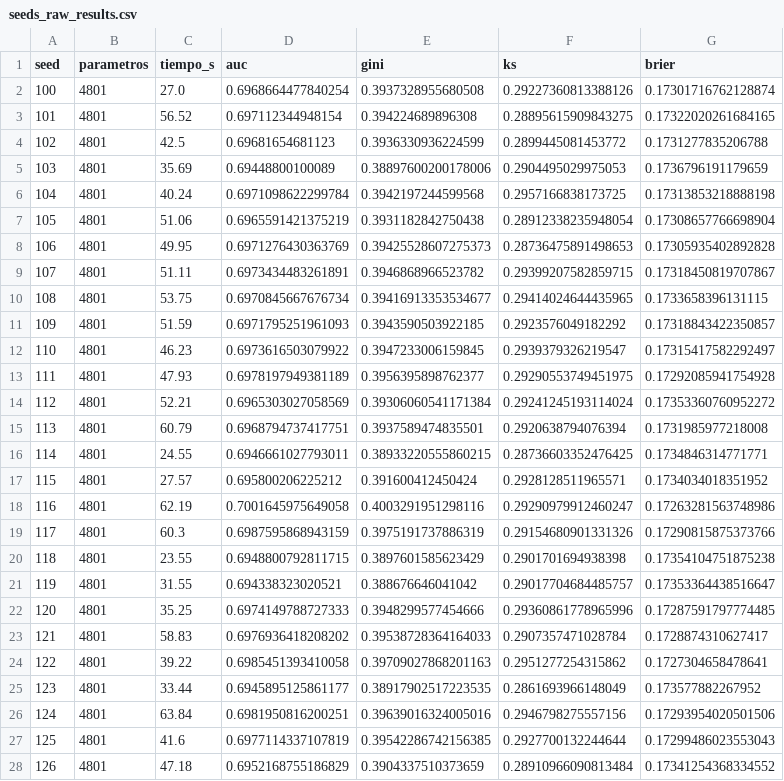
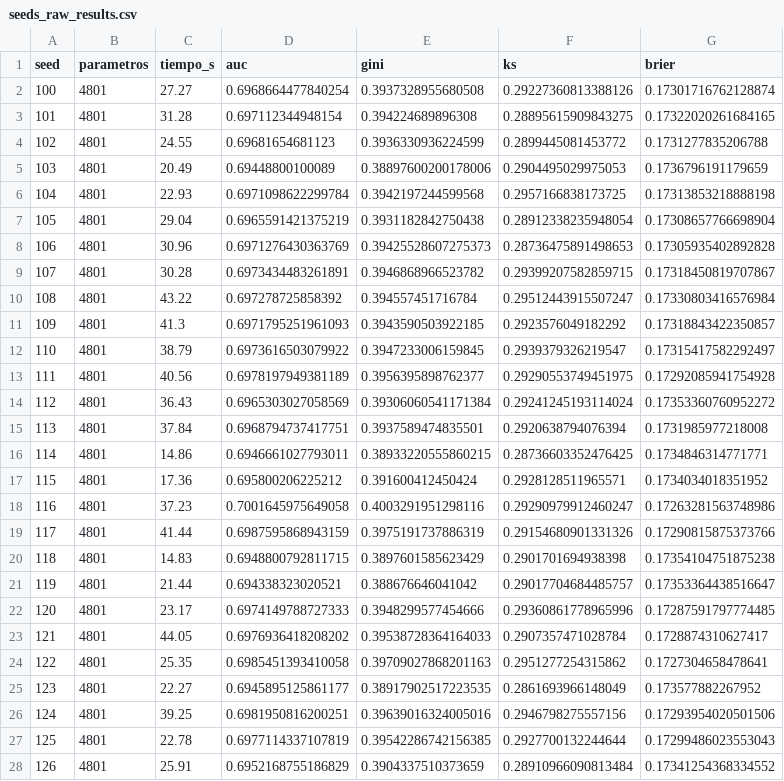
Before and after one commit to SaloMuri/rn-trabajo-2, a CSV file: reports/tables/pd/seeds_raw_results.csv, drawn as a sheet; only a part is shown; the diff covers the shown part only.

```diff
--- a/reports/tables/pd/seeds_raw_results.csv
+++ b/reports/tables/pd/seeds_raw_results.csv
@@ -1,28 +1,28 @@
 seed,parametros,tiempo_s,auc,gini,ks,brier
-100,4801,27.0,0.6968664477840254,0.3937328955680508,0.29227360813388126,0.17301716762128874
-101,4801,56.52,0.697112344948154,0.394224689896308,0.28895615909843275,0.17322020261684165
-102,4801,42.5,0.69681654681123,0.3936330936224599,0.2899445081453772,0.1731277835206788
-103,4801,35.69,0.69448800100089,0.38897600200178006,0.2904495029975053,0.1736796191179659
-104,4801,40.24,0.6971098622299784,0.3942197244599568,0.2957166838173725,0.17313853218888198
-105,4801,51.06,0.6965591421375219,0.3931182842750438,0.28912338235948054,0.17308657766698904
-106,4801,49.95,0.6971276430363769,0.39425528607275373,0.28736475891498653,0.17305935402892828
-107,4801,51.11,0.6973434483261891,0.3946868966523782,0.29399207582859715,0.17318450819707867
-108,4801,53.75,0.6970845667676734,0.39416913353534677,0.29414024644435965,0.1733658396131115
-109,4801,51.59,0.6971795251961093,0.3943590503922185,0.2923576049182292,0.17318843422350857
-110,4801,46.23,0.6973616503079922,0.3947233006159845,0.2939379326219547,0.17315417582292497
-111,4801,47.93,0.6978197949381189,0.3956395898762377,0.29290553749451975,0.17292085941754928
-112,4801,52.21,0.6965303027058569,0.39306060541171384,0.29241245193114024,0.17353360760952272
-113,4801,60.79,0.6968794737417751,0.3937589474835501,0.2920638794076394,0.1731985977218008
-114,4801,24.55,0.6946661027793011,0.38933220555860215,0.28736603352476425,0.1734846314771771
-115,4801,27.57,0.695800206225212,0.391600412450424,0.2928128511965571,0.1734034018351952
-116,4801,62.19,0.7001645975649058,0.4003291951298116,0.29290979912460247,0.17263281563748986
-117,4801,60.3,0.6987595868943159,0.3975191737886319,0.29154680901331326,0.17290815875373766
-118,4801,23.55,0.6948800792811715,0.3897601585623429,0.2901701694938398,0.17354104751875238
-119,4801,31.55,0.694338323020521,0.388676646041042,0.29017704684485757,0.17353364438516647
-120,4801,35.25,0.6974149788727333,0.3948299577454666,0.29360861778965996,0.17287591797774485
-121,4801,58.83,0.6976936418208202,0.39538728364164033,0.2907357471028784,0.1728874310627417
-122,4801,39.22,0.6985451393410058,0.39709027868201163,0.2951277254315862,0.1727304658478641
-123,4801,33.44,0.6945895125861177,0.38917902517223535,0.2861693966148049,0.173577882267952
-124,4801,63.84,0.6981950816200251,0.39639016324005016,0.2946798275557156,0.17293954020501506
-125,4801,41.6,0.6977114337107819,0.39542286742156385,0.2927700132244644,0.17299486023553043
-126,4801,47.18,0.6952168755186829,0.3904337510373659,0.28910966090813484,0.17341254368334552
+100,4801,27.27,0.6968664477840254,0.3937328955680508,0.29227360813388126,0.17301716762128874
+101,4801,31.28,0.697112344948154,0.394224689896308,0.28895615909843275,0.17322020261684165
+102,4801,24.55,0.69681654681123,0.3936330936224599,0.2899445081453772,0.1731277835206788
+103,4801,20.49,0.69448800100089,0.38897600200178006,0.2904495029975053,0.1736796191179659
+104,4801,22.93,0.6971098622299784,0.3942197244599568,0.2957166838173725,0.17313853218888198
+105,4801,29.04,0.6965591421375219,0.3931182842750438,0.28912338235948054,0.17308657766698904
+106,4801,30.96,0.6971276430363769,0.39425528607275373,0.28736475891498653,0.17305935402892828
+107,4801,30.28,0.6973434483261891,0.3946868966523782,0.29399207582859715,0.17318450819707867
+108,4801,43.22,0.697278725858392,0.394557451716784,0.29512443915507247,0.17330803416576984
+109,4801,41.3,0.6971795251961093,0.3943590503922185,0.2923576049182292,0.17318843422350857
+110,4801,38.79,0.6973616503079922,0.3947233006159845,0.2939379326219547,0.17315417582292497
+111,4801,40.56,0.6978197949381189,0.3956395898762377,0.29290553749451975,0.17292085941754928
+112,4801,36.43,0.6965303027058569,0.39306060541171384,0.29241245193114024,0.17353360760952272
+113,4801,37.84,0.6968794737417751,0.3937589474835501,0.2920638794076394,0.1731985977218008
+114,4801,14.86,0.6946661027793011,0.38933220555860215,0.28736603352476425,0.1734846314771771
+115,4801,17.36,0.695800206225212,0.391600412450424,0.2928128511965571,0.1734034018351952
+116,4801,37.23,0.7001645975649058,0.4003291951298116,0.29290979912460247,0.17263281563748986
+117,4801,41.44,0.6987595868943159,0.3975191737886319,0.29154680901331326,0.17290815875373766
+118,4801,14.83,0.6948800792811715,0.3897601585623429,0.2901701694938398,0.17354104751875238
+119,4801,21.44,0.694338323020521,0.388676646041042,0.29017704684485757,0.17353364438516647
+120,4801,23.17,0.6974149788727333,0.3948299577454666,0.29360861778965996,0.17287591797774485
+121,4801,44.05,0.6976936418208202,0.39538728364164033,0.2907357471028784,0.1728874310627417
+122,4801,25.35,0.6985451393410058,0.39709027868201163,0.2951277254315862,0.1727304658478641
+123,4801,22.27,0.6945895125861177,0.38917902517223535,0.2861693966148049,0.173577882267952
+124,4801,39.25,0.6981950816200251,0.39639016324005016,0.2946798275557156,0.17293954020501506
+125,4801,22.78,0.6977114337107819,0.39542286742156385,0.2927700132244644,0.17299486023553043
+126,4801,25.91,0.6952168755186829,0.3904337510373659,0.28910966090813484,0.17341254368334552
```
Also changed, not shown: 3 edited cells elsewhere in this file, reports/tables/pd/feature_importance_pd.csv, reports/tables/pd/seeds_summary_pd.csv, 12 other files.
